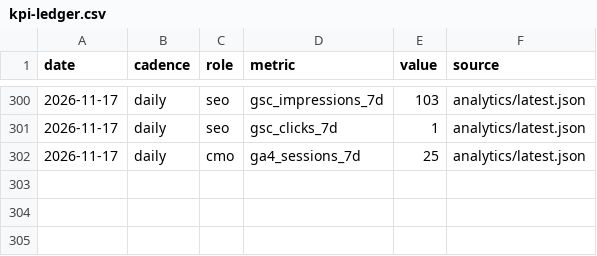
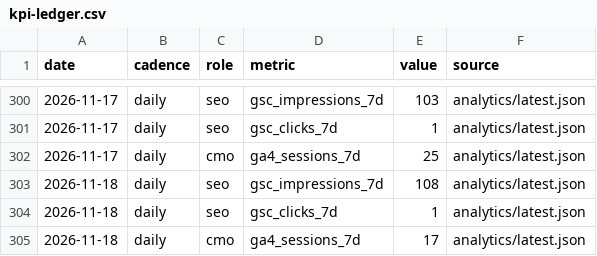
Before and after one commit to nivco/sill-garden, a CSV file: reports/board/kpi-ledger.csv, drawn as a sheet; only a part is shown, gaps mark what is left out.

```diff
--- a/reports/board/kpi-ledger.csv
+++ b/reports/board/kpi-ledger.csv
@@ -302 +302,4 @@ date,cadence,role,metric,value,source
 2026-11-17,daily,cmo,ga4_sessions_7d,25,analytics/latest.json
+2026-11-18,daily,seo,gsc_impressions_7d,108,analytics/latest.json
+2026-11-18,daily,seo,gsc_clicks_7d,1,analytics/latest.json
+2026-11-18,daily,cmo,ga4_sessions_7d,17,analytics/latest.json
```
Also changed, not shown: 8 other files.
